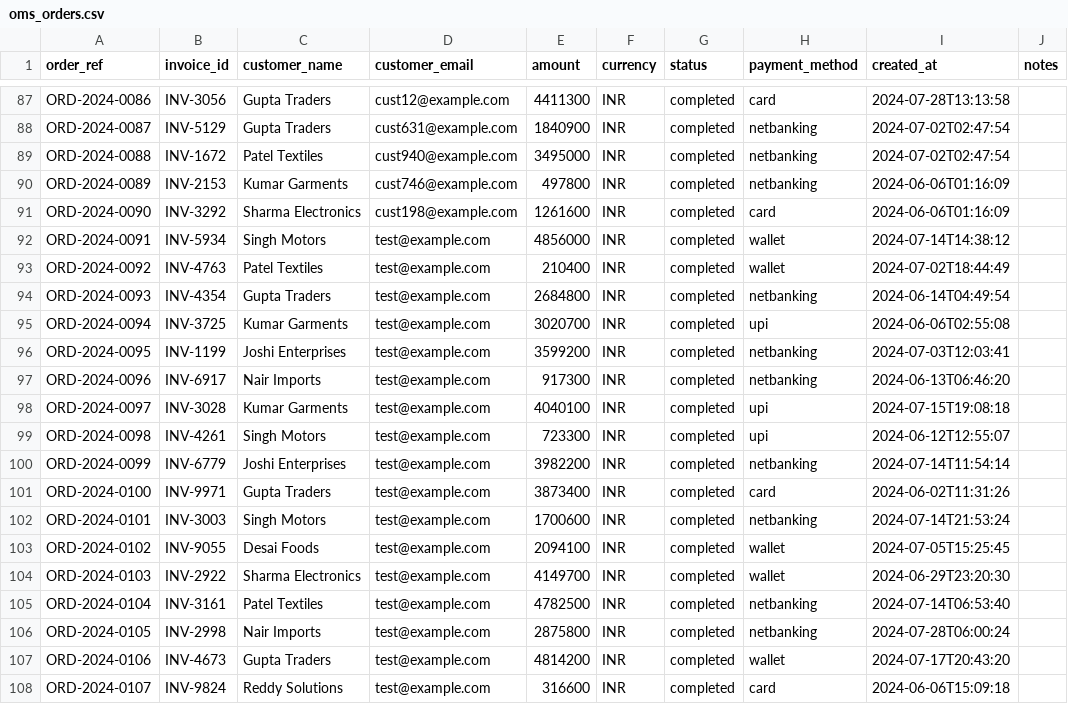
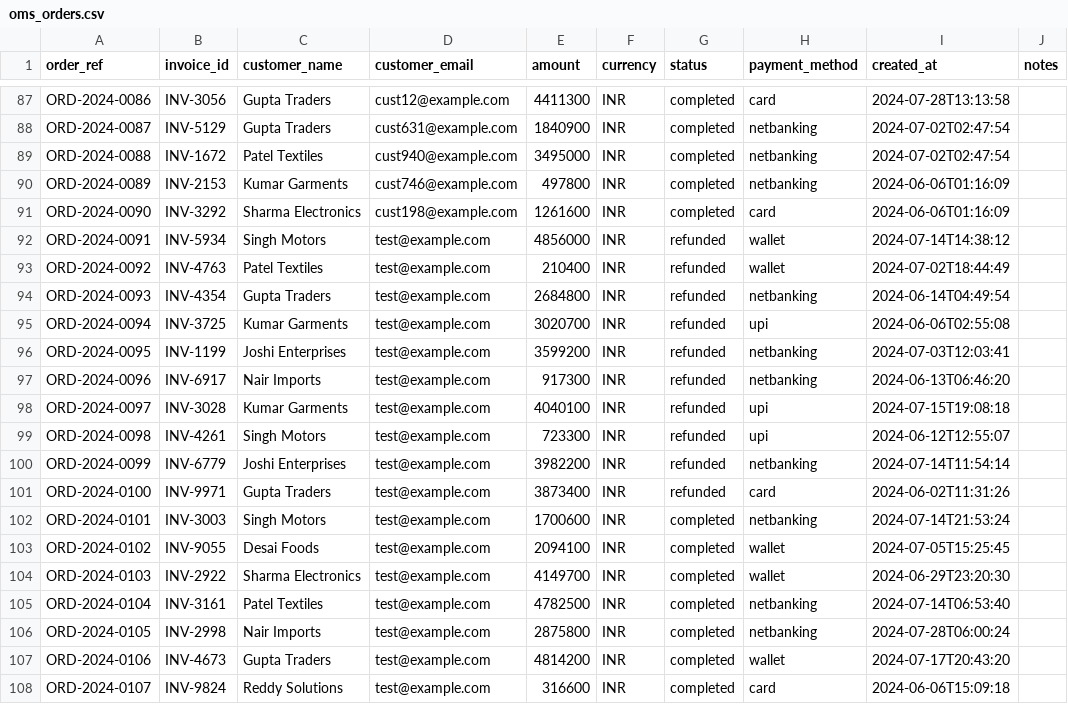
Before and after one commit to varad-oss/ai-finance-controller, a CSV file: data/synthetic/oms_orders.csv, drawn as a sheet; only a part is shown, gaps mark what is left out.

Commit message:
Fix OMS->Gateway matching for refunds
The OMS->Gateway matcher was blindly matching the first candidate with a matching receipt+amount without checking transaction type. If a refund and its original payment share a receipt and amount, it grabbed the payment. Fixed the synthetic data generator output to emit 'refunded' status, updated oms.py to parse it as TransactionType.REFUND, and updated tier1_exact.py to verify matching transaction types.

```diff
--- a/data/synthetic/oms_orders.csv
+++ b/data/synthetic/oms_orders.csv
@@ -91,12 +91,12 @@ ORD-2024-0089,INV-2153,Kumar Garments,cust746@example.com,497800,INR,completed,n
 ORD-2024-0090,INV-3292,Sharma Electronics,cust198@example.com,1261600,INR,completed,card,2024-06-06T01:16:09,
-ORD-2024-0091,INV-5934,Singh Motors,test@example.com,4856000,INR,completed,wallet,2024-07-14T14:38:12,
-ORD-2024-0092,INV-4763,Patel Textiles,test@example.com,210400,INR,completed,wallet,2024-07-02T18:44:49,
-ORD-2024-0093,INV-4354,Gupta Traders,test@example.com,2684800,INR,completed,netbanking,2024-06-14T04:49:54,
-ORD-2024-0094,INV-3725,Kumar Garments,test@example.com,3020700,INR,completed,upi,2024-06-06T02:55:08,
-ORD-2024-0095,INV-1199,Joshi Enterprises,test@example.com,3599200,INR,completed,netbanking,2024-07-03T12:03:41,
-ORD-2024-0096,INV-6917,Nair Imports,test@example.com,917300,INR,completed,netbanking,2024-06-13T06:46:20,
-ORD-2024-0097,INV-3028,Kumar Garments,test@example.com,4040100,INR,completed,upi,2024-07-15T19:08:18,
-ORD-2024-0098,INV-4261,Singh Motors,test@example.com,723300,INR,completed,upi,2024-06-12T12:55:07,
-ORD-2024-0099,INV-6779,Joshi Enterprises,test@example.com,3982200,INR,completed,netbanking,2024-07-14T11:54:14,
-ORD-2024-0100,INV-9971,Gupta Traders,test@example.com,3873400,INR,completed,card,2024-06-02T11:31:26,
+ORD-2024-0091,INV-5934,Singh Motors,test@example.com,4856000,INR,refunded,wallet,2024-07-14T14:38:12,
+ORD-2024-0092,INV-4763,Patel Textiles,test@example.com,210400,INR,refunded,wallet,2024-07-02T18:44:49,
+ORD-2024-0093,INV-4354,Gupta Traders,test@example.com,2684800,INR,refunded,netbanking,2024-06-14T04:49:54,
+ORD-2024-0094,INV-3725,Kumar Garments,test@example.com,3020700,INR,refunded,upi,2024-06-06T02:55:08,
+ORD-2024-0095,INV-1199,Joshi Enterprises,test@example.com,3599200,INR,refunded,netbanking,2024-07-03T12:03:41,
+ORD-2024-0096,INV-6917,Nair Imports,test@example.com,917300,INR,refunded,netbanking,2024-06-13T06:46:20,
+ORD-2024-0097,INV-3028,Kumar Garments,test@example.com,4040100,INR,refunded,upi,2024-07-15T19:08:18,
+ORD-2024-0098,INV-4261,Singh Motors,test@example.com,723300,INR,refunded,upi,2024-06-12T12:55:07,
+ORD-2024-0099,INV-6779,Joshi Enterprises,test@example.com,3982200,INR,refunded,netbanking,2024-07-14T11:54:14,
+ORD-2024-0100,INV-9971,Gupta Traders,test@example.com,3873400,INR,refunded,card,2024-06-02T11:31:26,
 ORD-2024-0101,INV-3003,Singh Motors,test@example.com,1700600,INR,completed,netbanking,2024-07-14T21:53:24,
```
Also changed, not shown: 2 other files.
